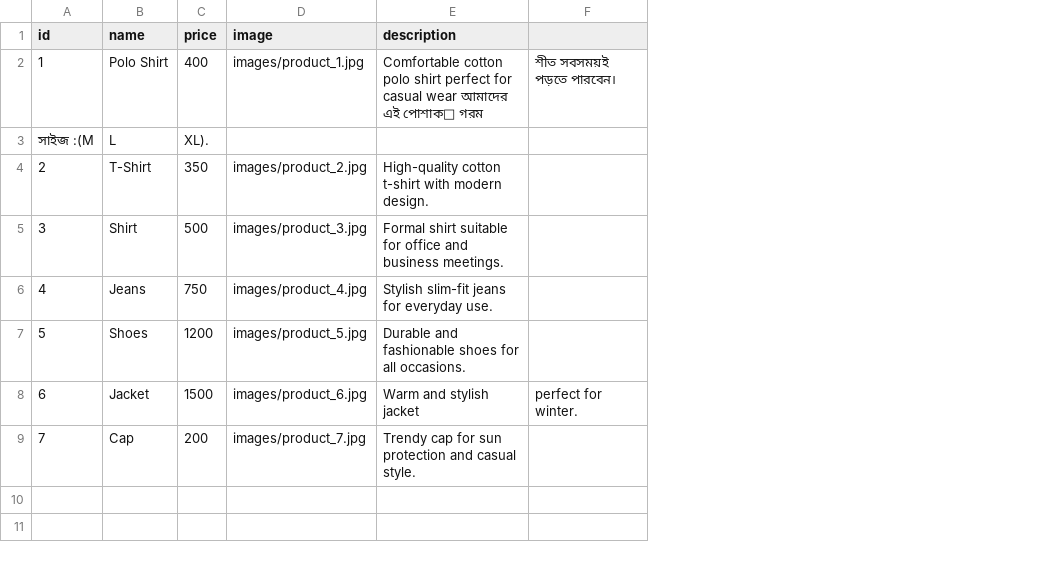
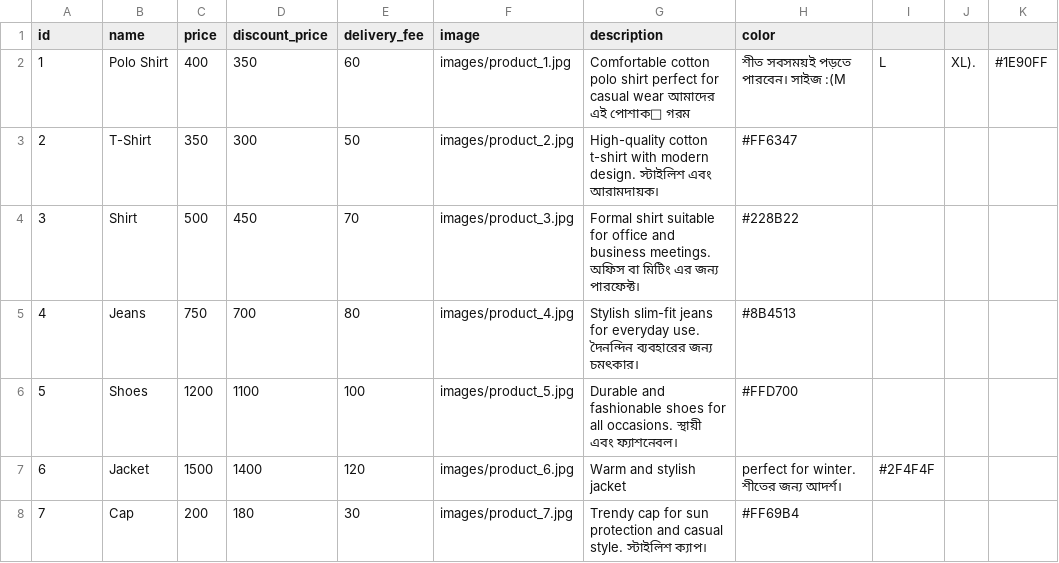
Before and after one commit to ilmorafashionbd-ux/My-Shop-, a CSV file: data/products.csv, drawn as a sheet; removed rows and columns are numbered as before the commit, all else as after; the diff names each change by its address in the sheet, - before the commit and + after, or states it on an @@ line.

Commit message:
Update products.csv

```diff
--- a/data/products.csv
+++ b/data/products.csv
+column D (discount_price), rows 2-8: 350 | 300 | 450 | 700 | 1100 | 1400 | 180
+column E (delivery_fee), rows 2-8: 60 | 50 | 70 | 80 | 100 | 120 | 30
-column F, row 2: শীত সবসময়ই পড়তে পারবেন।; row 8: perfect for winter.
+column H (color), rows 2-8: শীত সবসময়ই পড়তে পারবেন। সাইজ :(M | #FF6347 | #228B22 | #8B4513 | #FFD700 | perfect for winter. শীতের জন্য আদর্শ। | #FF69B4
+column I, rows 2-7: L |  |  |  |  | #2F4F4F
+column J, row 2: XL).
+column K, row 2: #1E90FF
-row 3: সাইজ :(M | L | XL).
-G3 (description): …modern design.
+G3 (description): …modern design. স্টাইলিশ এবং আরামদায়ক।
-G4 (description): …business meetings.
+G4 (description): …business meetings. অফিস বা মিটিং এর জন্য পারফেক্ট।
-G5 (description): …everyday use.
+G5 (description): …everyday use. দৈনন্দিন ব্যবহারের জন্য চমৎকার।
-G6 (description): …all occasions.
+G6 (description): …all occasions. স্থায়ী এবং ফ্যাশনেবল।
-G8 (description): …casual style.
+G8 (description): …casual style. স্টাইলিশ ক্যাপ।
```
